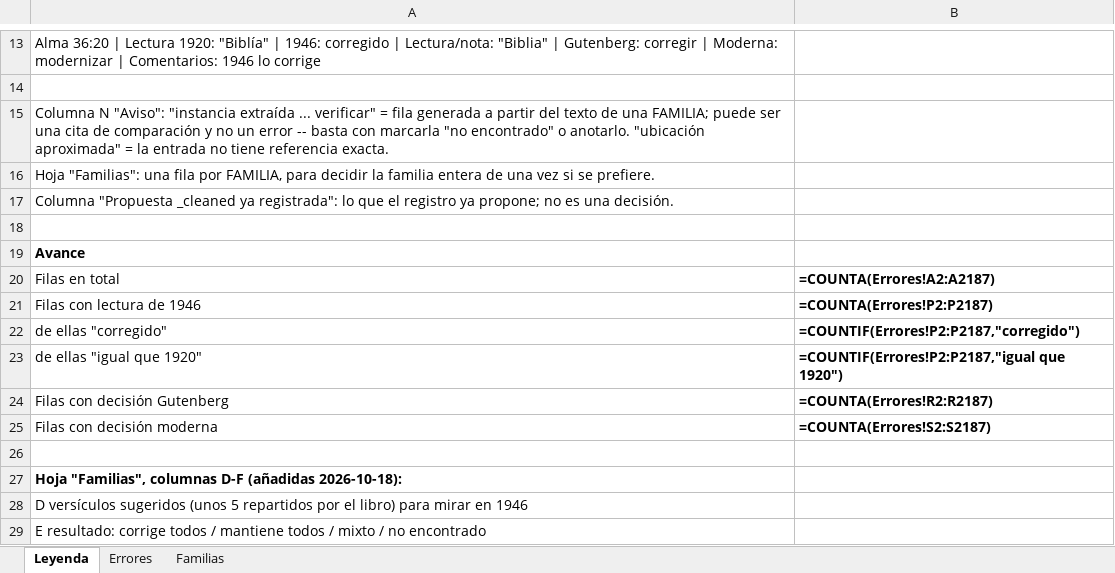
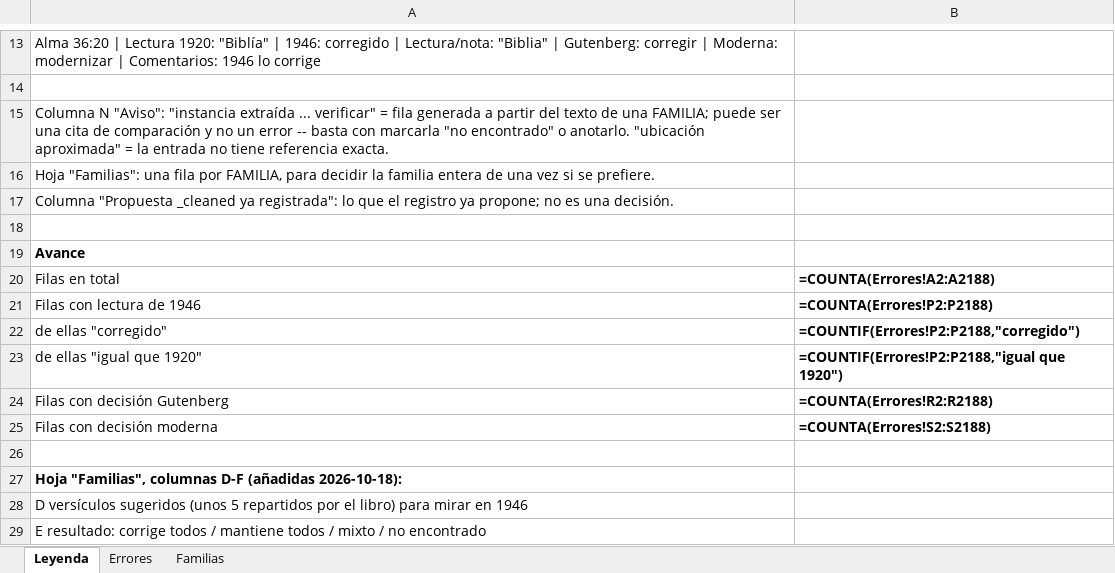
Before and after one commit to obarrr/ldmtext, an Excel workbook: errores_1920_revision.xlsx, sheet Leyenda, drawn as a sheet; only a part is shown, gaps mark what is left out; values as stored, in another font and other column widths than the file's, no borders; formulas without a stored value are shown as written; the diff names each change by its address in the sheet, - before the commit and + after, or states it on an @@ line.

```diff
--- a/errores_1920_revision.xlsx (sheet Leyenda)
+++ b/errores_1920_revision.xlsx (sheet Leyenda)
-B20: =COUNTA(Errores!A2:A2187)
+B20: =COUNTA(Errores!A2:A2188)
-B21: =COUNTA(Errores!P2:P2187)
+B21: =COUNTA(Errores!P2:P2188)
-B22: =COUNTIF(Errores!P2:P2187,"corregido")
+B22: =COUNTIF(Errores!P2:P2188,"corregido")
-B23: =COUNTIF(Errores!P2:P2187,"igual que 1920")
+B23: =COUNTIF(Errores!P2:P2188,"igual que 1920")
-B24: =COUNTA(Errores!R2:R2187)
+B24: =COUNTA(Errores!R2:R2188)
-B25: =COUNTA(Errores!S2:S2187)
+B25: =COUNTA(Errores!S2:S2188)
```
Also changed, not shown: sheet Errores, 3 other files.
